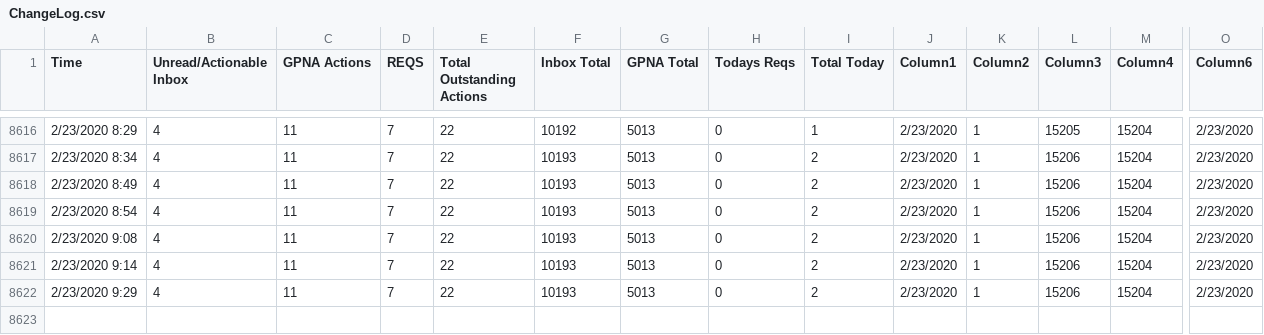
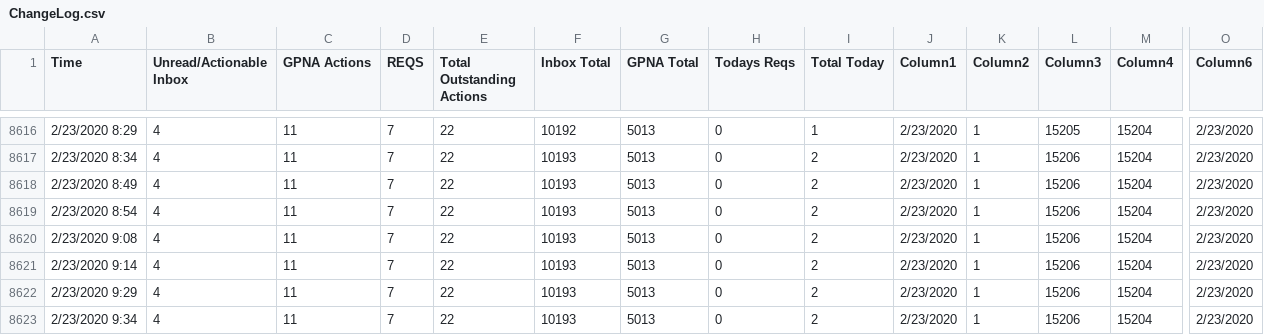
Before and after one commit to Jreese702/UDD, a CSV file: ChangeLog.csv, drawn as a sheet; only a part is shown, gaps mark what is left out; rows hold the shown columns only; the diff names each change by its address in the sheet, - before the commit and + after, or states it on an @@ line.

```diff
--- a/ChangeLog.csv
+++ b/ChangeLog.csv
+row 8623: 2/23/2020 9:34 | 4 | 11 | 7 | 22 | 10193 | 5013 | 0 | 2 | 2/23/2020 | 1 | 15206 | 15204 | 2/23/2020
```
Also changed, not shown: This Week.csv, This month.csv, 1 other file.
